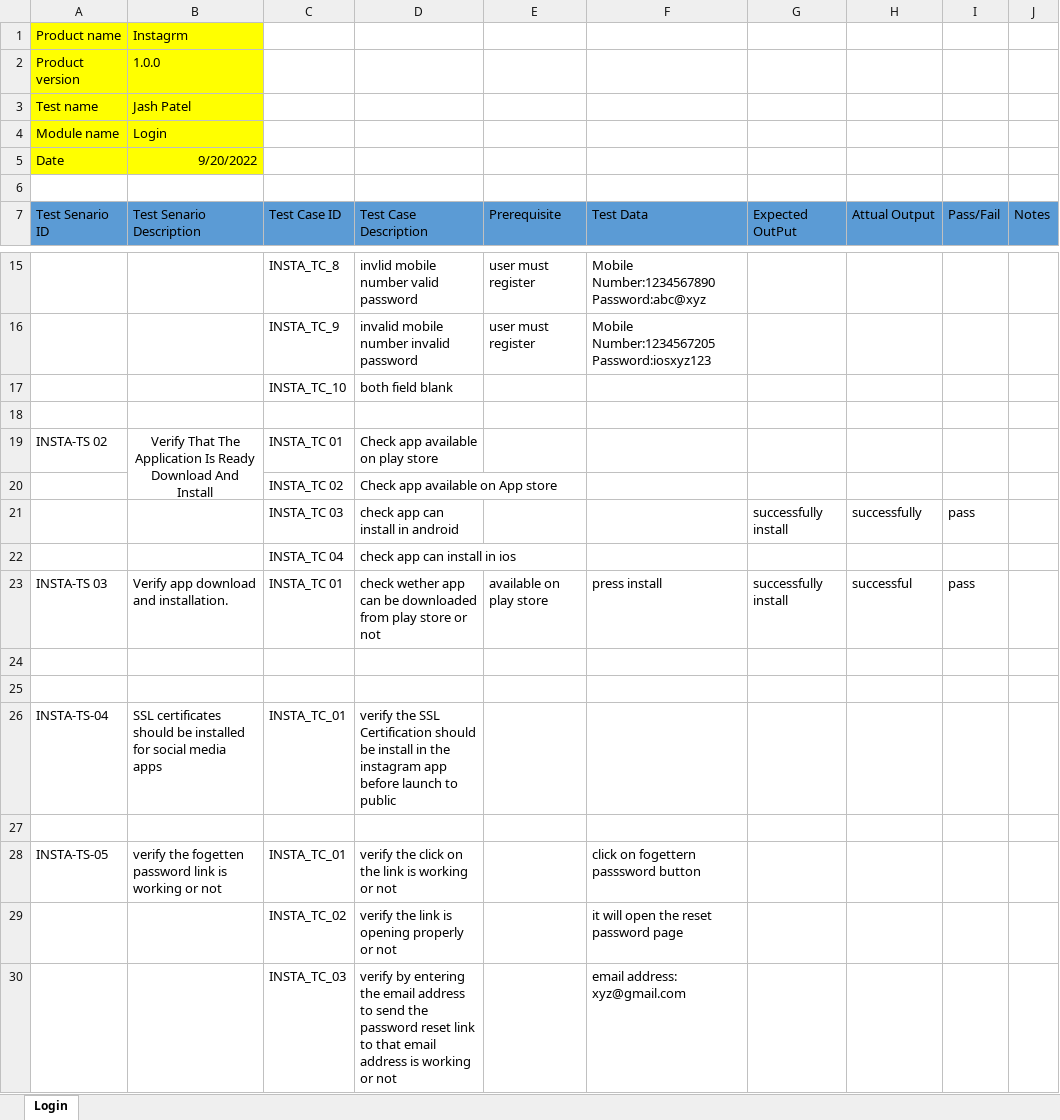
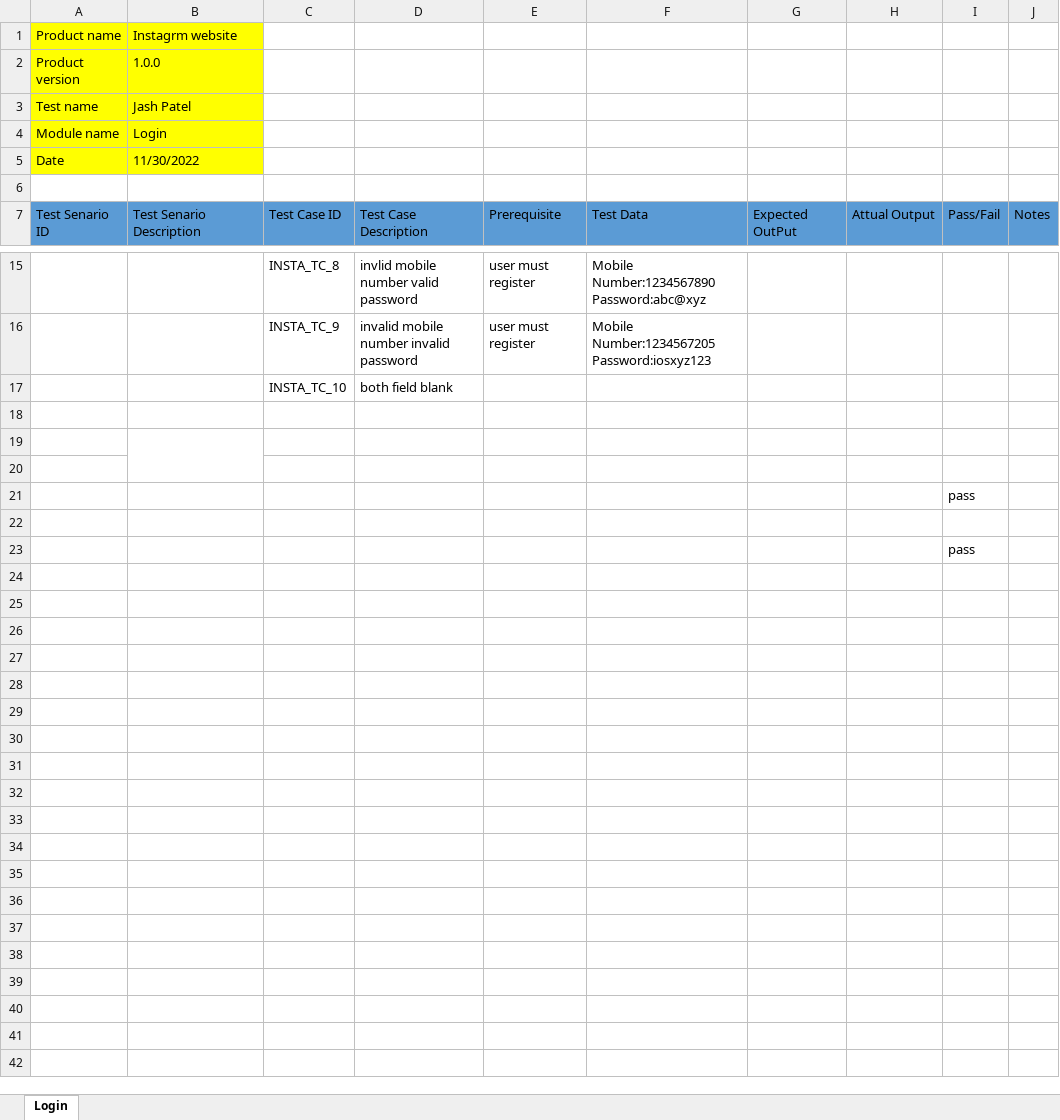
Before and after one commit to Pateljash70/Software-Testing, an Excel workbook: Software Testing/classwork/test cases/instagram/test case.xlsx, sheet Login, drawn as a sheet; only a part is shown, gaps mark what is left out; values as stored, in another font and other column widths than the file's, no borders; removed rows and columns are numbered as before the commit, all else as after; the diff names each change by its address in the sheet, - before the commit and + after, or states it on an @@ line.

```diff
--- a/Software Testing/classwork/test cases/instagram/test case.xlsx (sheet Login)
+++ b/Software Testing/classwork/test cases/instagram/test case.xlsx (sheet Login)
-B1 (Test Senario Description): Instagrm
+B1 (Test Senario Description): Instagrm website
-B5 (Test Senario Description): 9/20/2022
+B5 (Test Senario Description): 11/30/2022
-B5 alignment: right
+B5 alignment: left
-row 19: INSTA-TS 02 | Verify That The Application Is Ready Download And Install | INSTA_TC 01 | Check app available on play store
-row 20:  |  | INSTA_TC 02 | Check app available on App store
-row 21:  |  | INSTA_TC 03 | check app can install in android |  |  | successfully install | successfully | pass
-row 22:  |  | INSTA_TC 04 | check app can install in ios
-row 23: INSTA-TS 03 | Verify app download and installation. | INSTA_TC 01 | check wether app can be downloaded from play store or not | available on play store | press install | successfully install | successful | pass
+B19:B20 merged
-row 26: INSTA-TS-04 | SSL certificates should be installed for social media apps | INSTA_TC_01 | verify the SSL Certification should be install in the instagram app before launch to public
+row 21:  |  |  |  |  |  |  |  | pass
-row 28: INSTA-TS-05 | verify the fogetten password link is working or not | INSTA_TC_01 | verify the click on the link is working or not |  | click on fogettern passsword button
-row 29:  |  | INSTA_TC_02 | verify the link is opening properly or not |  | it will open the reset password page
-row 30:  |  | INSTA_TC_03 | verify by entering the email address to send the password reset link to that email address is working or not |  | email address: xyz@gmail.com
+row 23:  |  |  |  |  |  |  |  | pass
```
Also changed, not shown: 14 other files.
